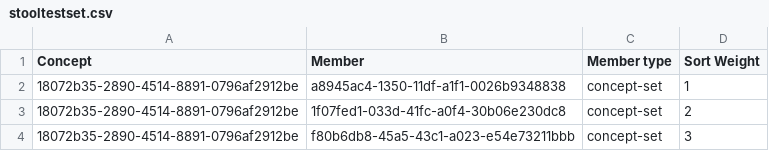
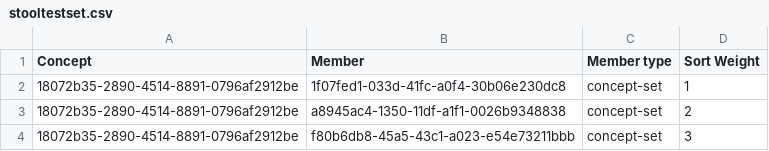
Before and after one commit to maikofelix47/openmrs-content-amrs, a CSV file: configuration/backend_configuration/conceptsets/stooltestset.csv, drawn as a sheet.

```diff
--- a/configuration/backend_configuration/conceptsets/stooltestset.csv
+++ b/configuration/backend_configuration/conceptsets/stooltestset.csv
@@ -1,4 +1,4 @@
 Concept,Member,Member type,Sort Weight
-18072b35-2890-4514-8891-0796af2912be,a8945ac4-1350-11df-a1f1-0026b9348838,concept-set,1
-18072b35-2890-4514-8891-0796af2912be,1f07fed1-033d-41fc-a0f4-30b06e230dc8,concept-set,2
+18072b35-2890-4514-8891-0796af2912be,1f07fed1-033d-41fc-a0f4-30b06e230dc8,concept-set,1
+18072b35-2890-4514-8891-0796af2912be,a8945ac4-1350-11df-a1f1-0026b9348838,concept-set,2
 18072b35-2890-4514-8891-0796af2912be,f80b6db8-45a5-43c1-a023-e54e73211bbb,concept-set,3
```
Also changed, not shown: configuration/backend_configuration/conceptsets/labsets.csv, 4 other files.
